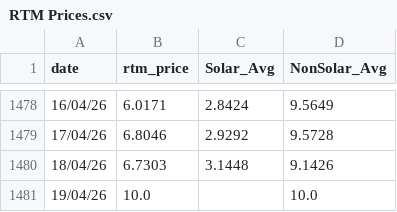
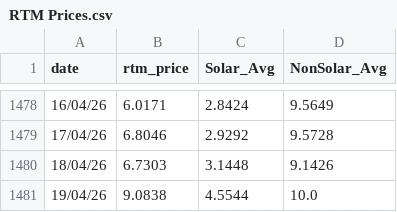
Before and after one commit to siddkanodia-1994/india-generation-dashboard-V22, a CSV file: public/data/RTM Prices.csv, drawn as a sheet; only a part is shown, gaps mark what is left out.

```diff
--- a/public/data/RTM Prices.csv
+++ b/public/data/RTM Prices.csv
@@ -1480,2 +1480,2 @@ date,rtm_price,Solar_Avg,NonSolar_Avg
 18/04/26,6.7303,3.1448,9.1426
-19/04/26,10.0,,10.0
+19/04/26,9.0838,4.5544,10.0
```
